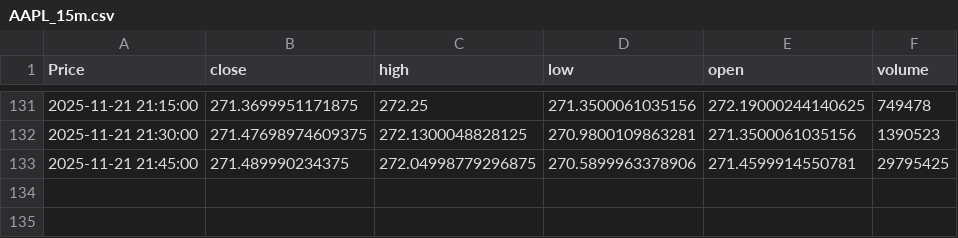
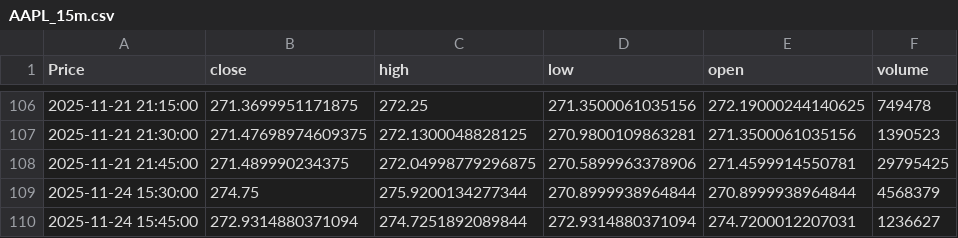
Before and after one commit to LilianFages/Projet-Python-Git-Linux-Quant, a CSV file: app/common/cache/AAPL_15m.csv, drawn as a sheet; only a part is shown, gaps mark what is left out; the diff covers the shown part only; the diff names each change by its address in the sheet, - before the commit and + after, or states it on an @@ line.

```diff
--- a/app/common/cache/AAPL_15m.csv
+++ b/app/common/cache/AAPL_15m.csv
+row 109: 2025-11-24 15:30:00 | 274.75 | 275.9200134277344 | 270.8999938964844 | 270.8999938964844 | 4568379
+row 110: 2025-11-24 15:45:00 | 272.9314880371094 | 274.7251892089844 | 272.9314880371094 | 274.7200012207031 | 1236627
```
Also changed, not shown: 25 removed rows and 3 edited cells elsewhere in this file, app/common/cache/AAPL_1mo.csv, app/common/cache/AAPL_30m.csv, 3 other files.
